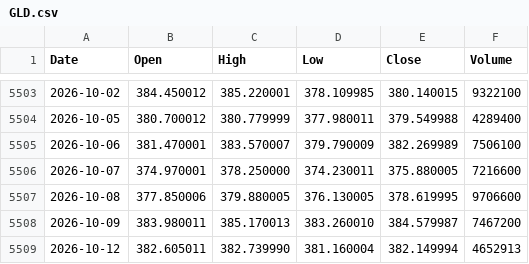
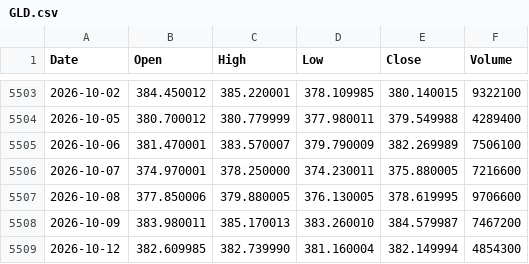
Before and after one commit to LynchDyl/Trading-, a CSV file: data/GLD.csv, drawn as a sheet; only a part is shown, gaps mark what is left out.

```diff
--- a/data/GLD.csv
+++ b/data/GLD.csv
@@ -5508,2 +5508,2 @@ Date,Open,High,Low,Close,Volume
 2026-10-09,383.980011,385.170013,383.260010,384.579987,7467200
-2026-10-12,382.605011,382.739990,381.160004,382.149994,4652913
+2026-10-12,382.609985,382.739990,381.160004,382.149994,4854300
```
Also changed, not shown: data/BTC.csv, data/DBC.csv, 19 other files.
